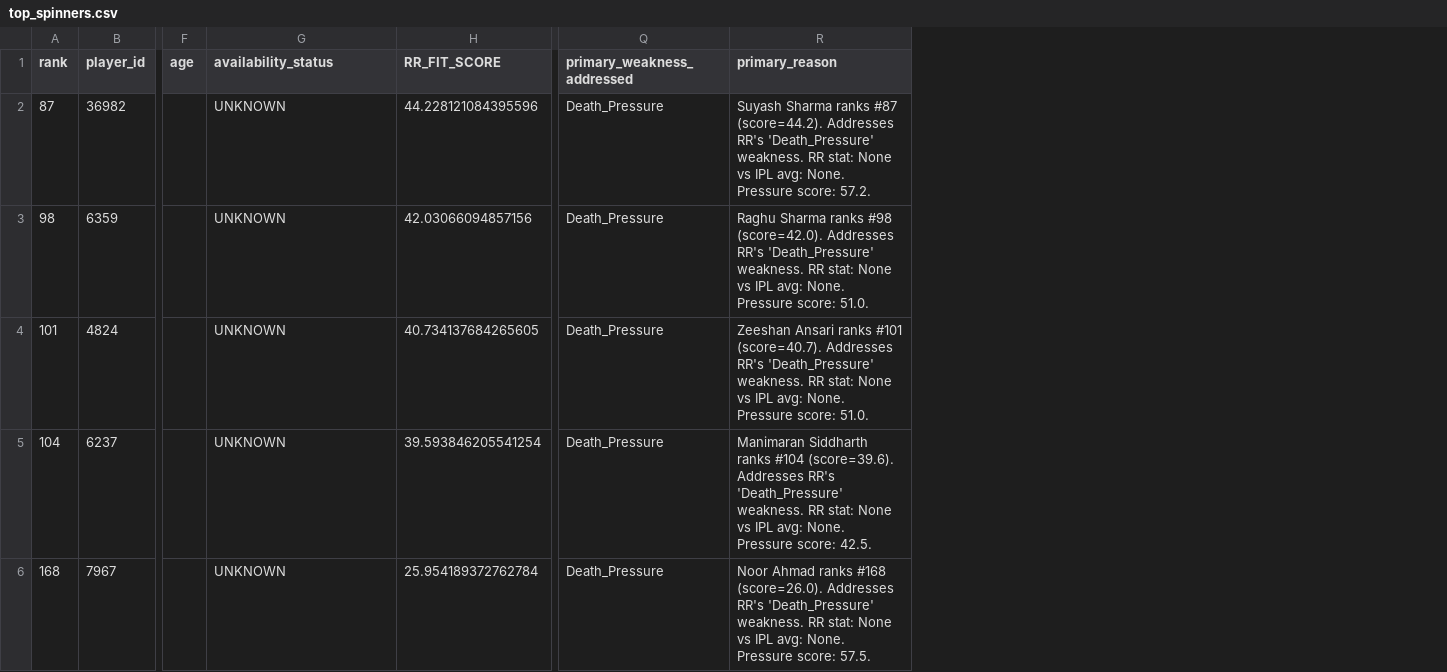
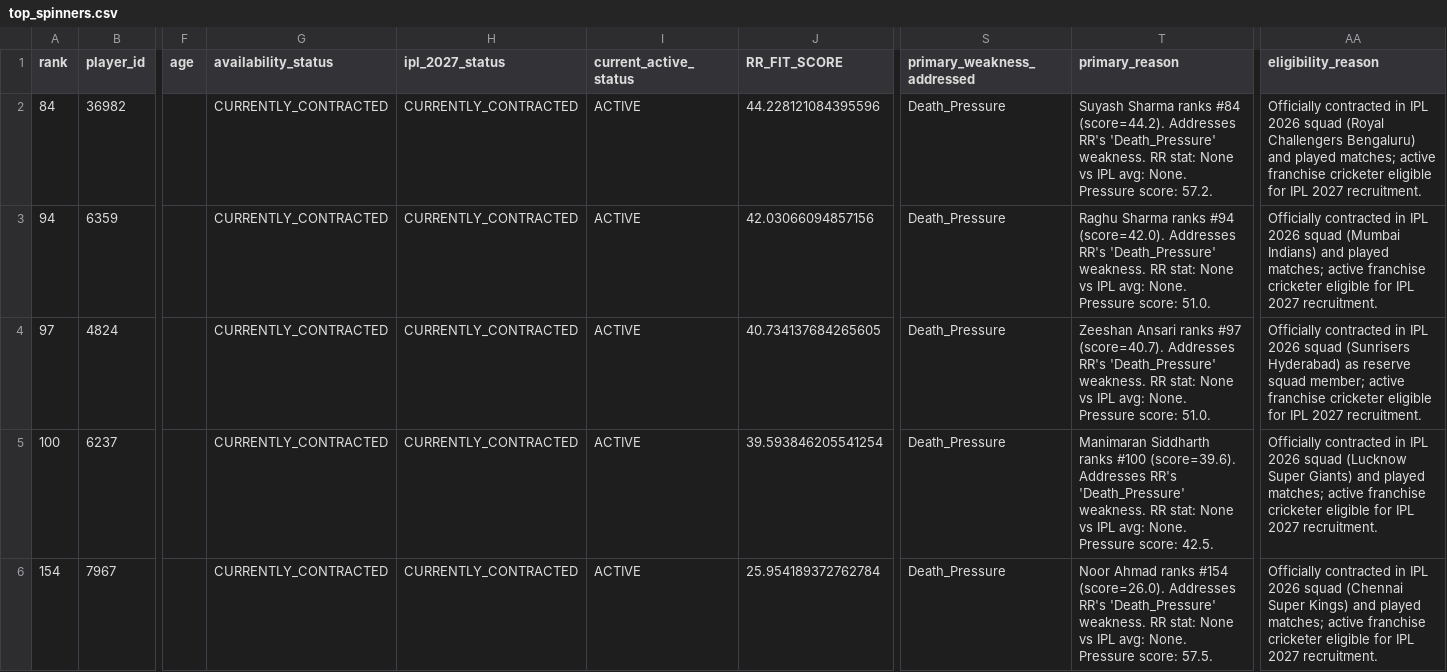
Before and after one commit to Shamit248/RR_IPL_Selection, a CSV file: results/top_spinners.csv, drawn as a sheet; only a part is shown, gaps mark what is left out; addresses are those after the commit; the diff covers the shown part only; the diff names each change by its address in the sheet, - before the commit and + after, or states it on an @@ line.

```diff
--- a/results/top_spinners.csv
+++ b/results/top_spinners.csv
+column H (ipl_2027_status), rows 2-6: all CURRENTLY_CONTRACTED
+column I (current_active_status), rows 2-6: all ACTIVE
+column AA (eligibility_reason), rows 2-6: Officially contracted in IPL 2026 squad (Royal Challengers Bengaluru) and played matches; active franchise cricketer eligible for IPL 2027 recruitment. | Officially contracted in IPL 2026 squad (Mumbai Indians) and played matches; active franchise cricketer eligible for IPL 2027 recruitment. | Officially contracted in IPL 2026 squad (Sunrisers Hyderabad) as reserve squad member; active franchise cricketer eligible for IPL 2027 recruitment. | Officially contracted in IPL 2026 squad (Lucknow Super Giants) and played matches; active franchise cricketer eligible for IPL 2027 recruitment. | Officially contracted in IPL 2026 squad (Chennai Super Kings) and played matches; active franchise cricketer eligible for IPL 2027 recruitment.
-A2 (rank): 87
+A2 (rank): 84
-G2:G6 (availability_status): UNKNOWN
+G2:G6 (availability_status): CURRENTLY_CONTRACTED
-T2 (primary_reason): …Sharma ranks #87 (score=44.2). Addresses…
+T2 (primary_reason): …Sharma ranks #84 (score=44.2). Addresses…
-A3 (rank): 98
+A3 (rank): 94
-T3 (primary_reason): …Sharma ranks #98 (score=42.0). Addresses…
+T3 (primary_reason): …Sharma ranks #94 (score=42.0). Addresses…
-A4 (rank): 101
+A4 (rank): 97
-T4 (primary_reason): …Ansari ranks #101 (score=40.7). Addresses…
+T4 (primary_reason): …Ansari ranks #97 (score=40.7). Addresses…
-A5 (rank): 104
+A5 (rank): 100
-T5 (primary_reason): …Siddharth ranks #104 (score=39.6). Addresses…
+T5 (primary_reason): …Siddharth ranks #100 (score=39.6). Addresses…
-A6 (rank): 168
+A6 (rank): 154
-T6 (primary_reason): …Ahmad ranks #168 (score=26.0). Addresses…
+T6 (primary_reason): …Ahmad ranks #154 (score=26.0). Addresses…
```
Also changed, not shown: 15 edited cells elsewhere in this file, results/top10_summary.csv, results/top_allrounders_ranking.csv, 39 other files.
